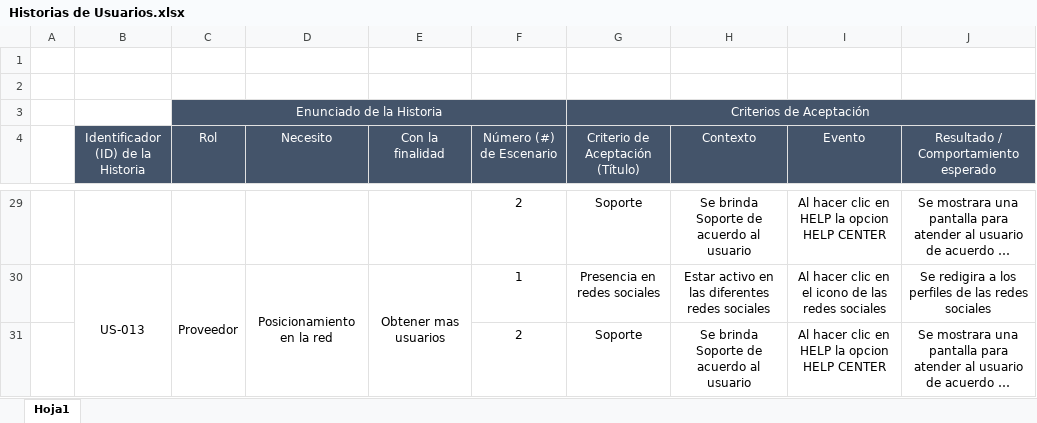
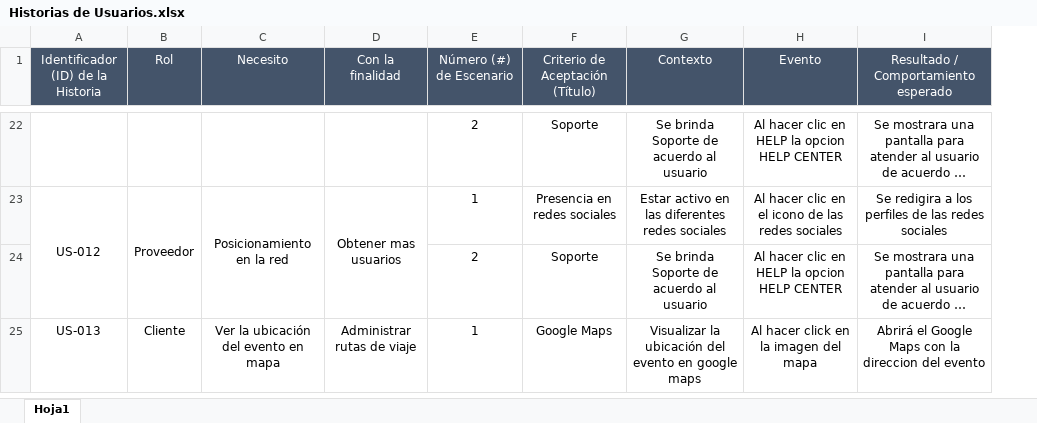
Before and after one commit to tamybn/Scripters, an Excel workbook: Historias de Usuarios.xlsx, sheet Hoja1, drawn as a sheet; only a part is shown, gaps mark what is left out; long unchanged cells end in …; values as stored, in another font and other column widths than the file's, no borders; removed rows and columns are numbered as before the commit, all else as after; the diff covers the shown part only; the diff names each change by its address in the sheet, - before the commit and + after, or states it on an @@ line.

Commit message:
Add files via upload

```diff
--- a/Historias de Usuarios.xlsx (sheet Hoja1)
+++ b/Historias de Usuarios.xlsx (sheet Hoja1)
-column A, empty
-row 1: (empty)
-row 2: (empty)
-row 3:  |  | Enunciado de la Historia |  |  |  | Criterios de Aceptación
-A23: US-013
+A23: US-012
+row 25: US-013 | Cliente | Ver la ubicación del evento en mapa | Administrar rutas de viaje | 1 | Google Maps | Visualizar la ubicación del evento en google maps | Al hacer click en la imagen del mapa | Abrirá el Google Maps con la direccion del evento
```
Also changed, not shown: 4 removed rows, 7 edited cells and merged cells elsewhere in this sheet.
